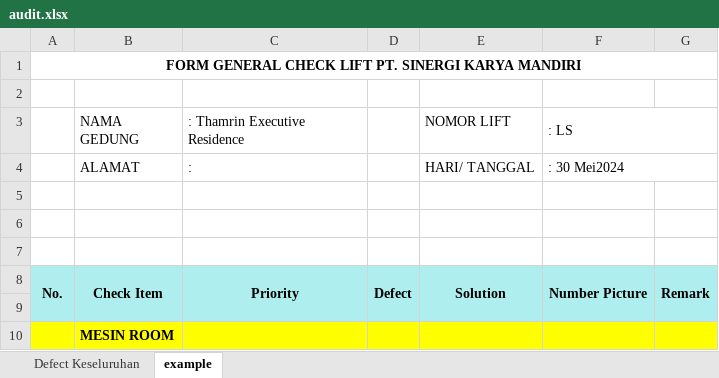
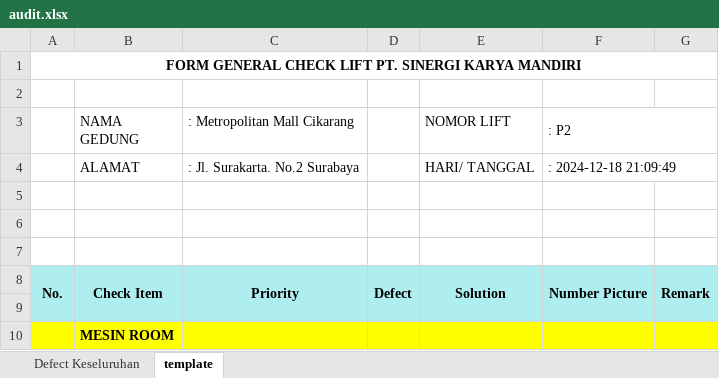
Before and after one commit to adam-webdev/novan, an Excel workbook: export-excel/templates/audit.xlsx, sheet template, drawn as a sheet; values as stored, in another font and other column widths than the file's, no borders; the diff names each change by its address in the sheet, - before the commit and + after, or states it on an @@ line.

```diff
--- a/export-excel/templates/audit.xlsx (sheet template)
+++ b/export-excel/templates/audit.xlsx (sheet template)
-sheet tab: example
+sheet tab: template
-C3: : Thamrin Executive Residence
+C3: : Metropolitan Mall Cikarang
-F3: : LS
+F3: : P2
-C4 (: Metropolitan Mall Cikarang): :
+C4 (: Metropolitan Mall Cikarang): : Jl. Surakarta. No.2 Surabaya
-F4 (: P2): : 30 Mei2024
+F4 (: P2): : 2024-12-18 21:09:49
```
Also changed, not shown: export-excel/audit.xlsx, 6 other files.
